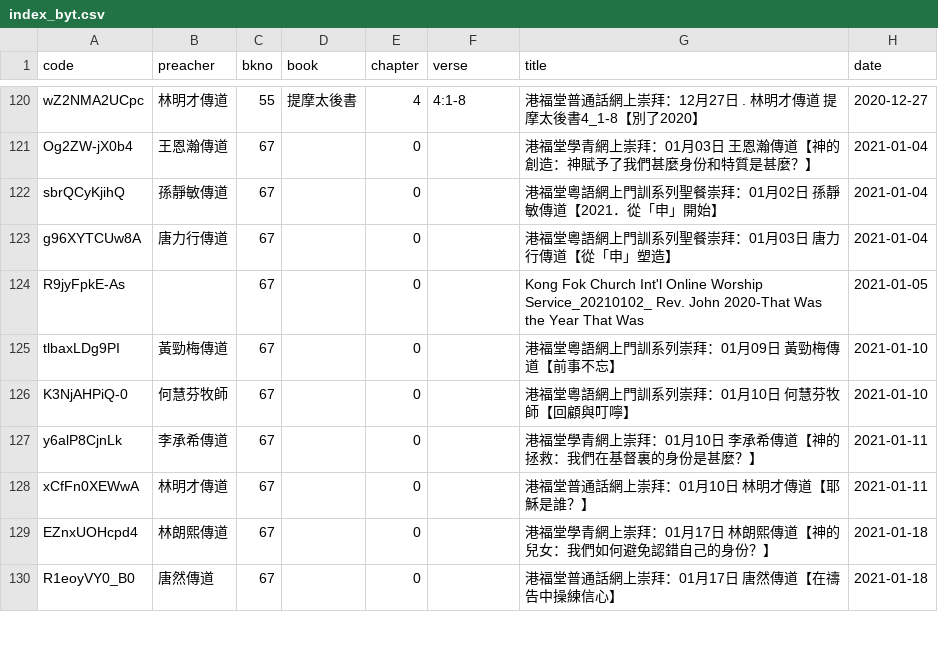
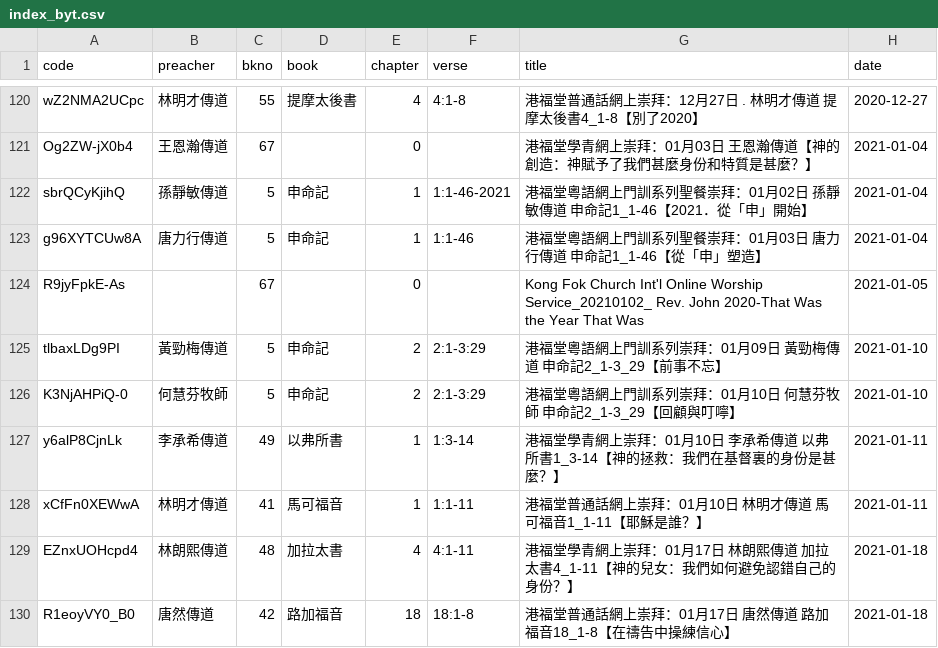
Before and after one commit to michaelchanwahyan/sermon-app, a CSV file: projects/KFC/index_byt.csv, drawn as a sheet; only a part is shown, gaps mark what is left out; the diff covers the shown part only.

Commit message:
[update] renew KFC sermon title Jan-Mar/2021

```diff
--- a/projects/KFC/index_byt.csv
+++ b/projects/KFC/index_byt.csv
@@ -121,10 +121,10 @@ wZ2NMA2UCpc,林明才傳道,55,提摩太後書,4,4:1-8,港福堂普通話網上
 Og2ZW-jX0b4,王恩瀚傳道,67,,0,,港福堂學青網上崇拜：01月03日 王恩瀚傳道【神的創造：神賦予了我們甚麼身份和特質是甚麼？】,2021-01-04
-sbrQCyKjihQ,孫靜敏傳道,67,,0,,港福堂粵語網上門訓系列聖餐崇拜：01月02日 孫靜敏傳道【2021．從「申」開始】,2021-01-04
-g96XYTCUw8A,唐力行傳道,67,,0,,港福堂粵語網上門訓系列聖餐崇拜：01月03日 唐力行傳道【從「申」塑造】,2021-01-04
+sbrQCyKjihQ,孫靜敏傳道,5,申命記,1,1:1-46-2021,港福堂粵語網上門訓系列聖餐崇拜：01月02日 孫靜敏傳道 申命記1_1-46【2021．從「申」開始】,2021-01-04
+g96XYTCUw8A,唐力行傳道,5,申命記,1,1:1-46,港福堂粵語網上門訓系列聖餐崇拜：01月03日 唐力行傳道 申命記1_1-46【從「申」塑造】,2021-01-04
 R9jyFpkE-As,,67,,0,,Kong Fok Church Int'l Online Worship Service_20210102_ Rev. John 2020-That Was the Year That Was,2021-01-05
-tlbaxLDg9PI,黃勁梅傳道,67,,0,,港福堂粵語網上門訓系列崇拜：01月09日 黃勁梅傳道【前事不忘】,2021-01-10
-K3NjAHPiQ-0,何慧芬牧師,67,,0,,港福堂粵語網上門訓系列崇拜：01月10日 何慧芬牧師【回顧與叮嚀】,2021-01-10
-y6alP8CjnLk,李承希傳道,67,,0,,港福堂學青網上崇拜：01月10日 李承希傳道【神的拯救：我們在基督裏的身份是甚麼？】,2021-01-11
-xCfFn0XEWwA,林明才傳道,67,,0,,港福堂普通話網上崇拜：01月10日 林明才傳道【耶穌是誰？】,2021-01-11
-EZnxUOHcpd4,林朗熙傳道,67,,0,,港福堂學青網上崇拜：01月17日 林朗熙傳道【神的兒女：我們如何避免認錯自己的身份？】,2021-01-18
-R1eoyVY0_B0,唐然傳道,67,,0,,港福堂普通話網上崇拜：01月17日 唐然傳道【在禱告中操練信心】,2021-01-18
+tlbaxLDg9PI,黃勁梅傳道,5,申命記,2,2:1-3:29,港福堂粵語網上門訓系列崇拜：01月09日 黃勁梅傳道 申命記2_1-3_29【前事不忘】,2021-01-10
+K3NjAHPiQ-0,何慧芬牧師,5,申命記,2,2:1-3:29,港福堂粵語網上門訓系列崇拜：01月10日 何慧芬牧師 申命記2_1-3_29【回顧與叮嚀】,2021-01-10
+y6alP8CjnLk,李承希傳道,49,以弗所書,1,1:3-14,港福堂學青網上崇拜：01月10日 李承希傳道 以弗所書1_3-14【神的拯救：我們在基督裏的身份是甚麼？】,2021-01-11
+xCfFn0XEWwA,林明才傳道,41,馬可福音,1,1:1-11,港福堂普通話網上崇拜：01月10日 林明才傳道 馬可福音1_1-11【耶穌是誰？】,2021-01-11
+EZnxUOHcpd4,林朗熙傳道,48,加拉太書,4,4:1-11,港福堂學青網上崇拜：01月17日 林朗熙傳道 加拉太書4_1-11【神的兒女：我們如何避免認錯自己的身份？】,2021-01-18
+R1eoyVY0_B0,唐然傳道,42,路加福音,18,18:1-8,港福堂普通話網上崇拜：01月17日 唐然傳道 路加福音18_1-8【在禱告中操練信心】,2021-01-18
```
Also changed, not shown: 159 edited cells elsewhere in this file, 1 other file.
